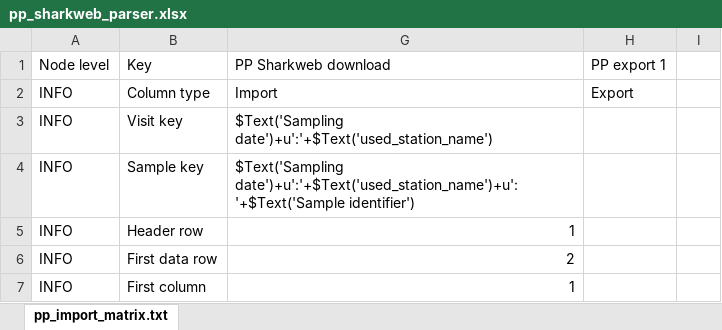
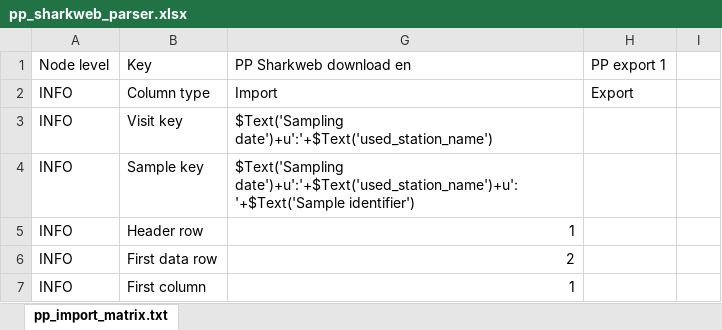
Before and after one commit to planktontoolbox/plankton-toolbox, an Excel workbook: toolbox_data/parsers/pp_sharkweb_parser.xlsx, sheet pp_import_matrix.txt, drawn as a sheet; only a part is shown; values as stored, in another font and other column widths than the file's, no borders; the diff names each change by its address in the sheet, - before the commit and + after, or states it on an @@ line.

```diff
--- a/toolbox_data/parsers/pp_sharkweb_parser.xlsx (sheet pp_import_matrix.txt)
+++ b/toolbox_data/parsers/pp_sharkweb_parser.xlsx (sheet pp_import_matrix.txt)
-G1: PP Sharkweb download
+G1: PP Sharkweb download en
```
Also changed, not shown: 5 other files.
